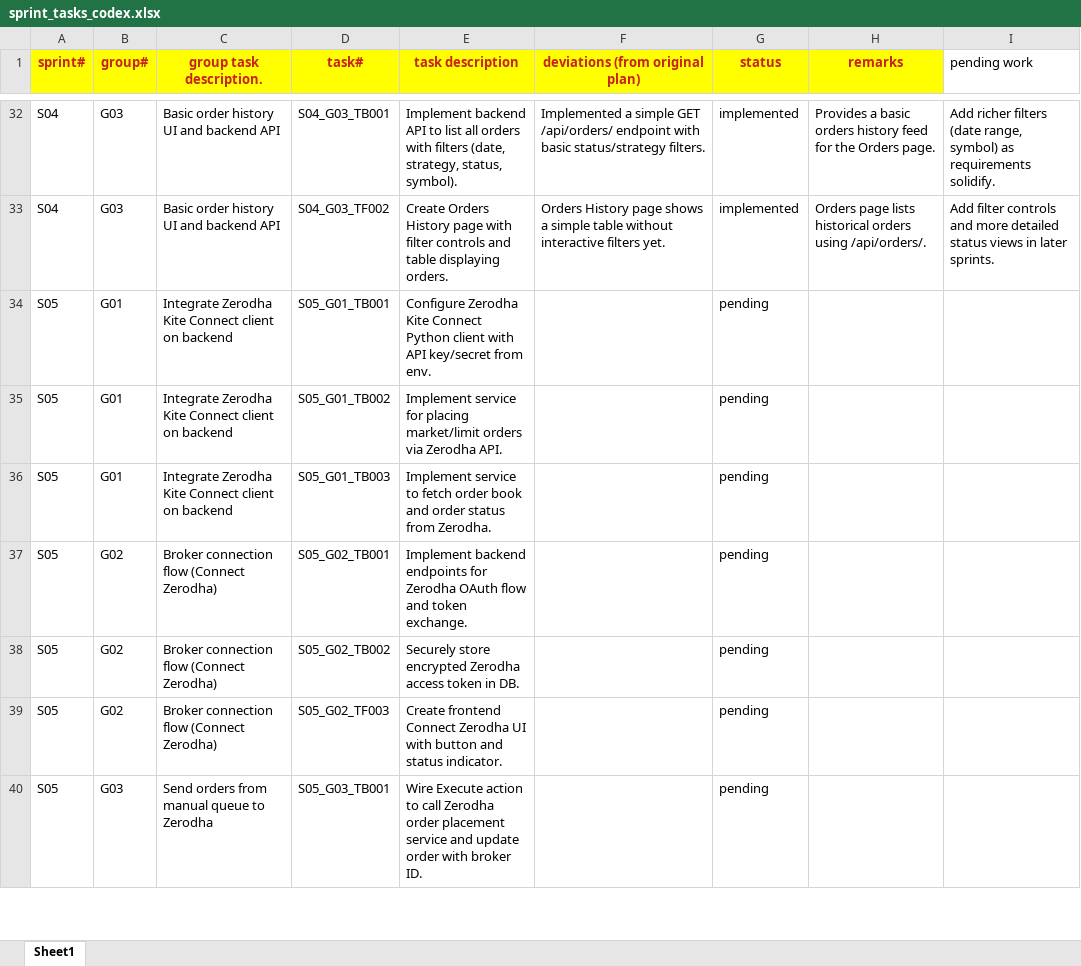
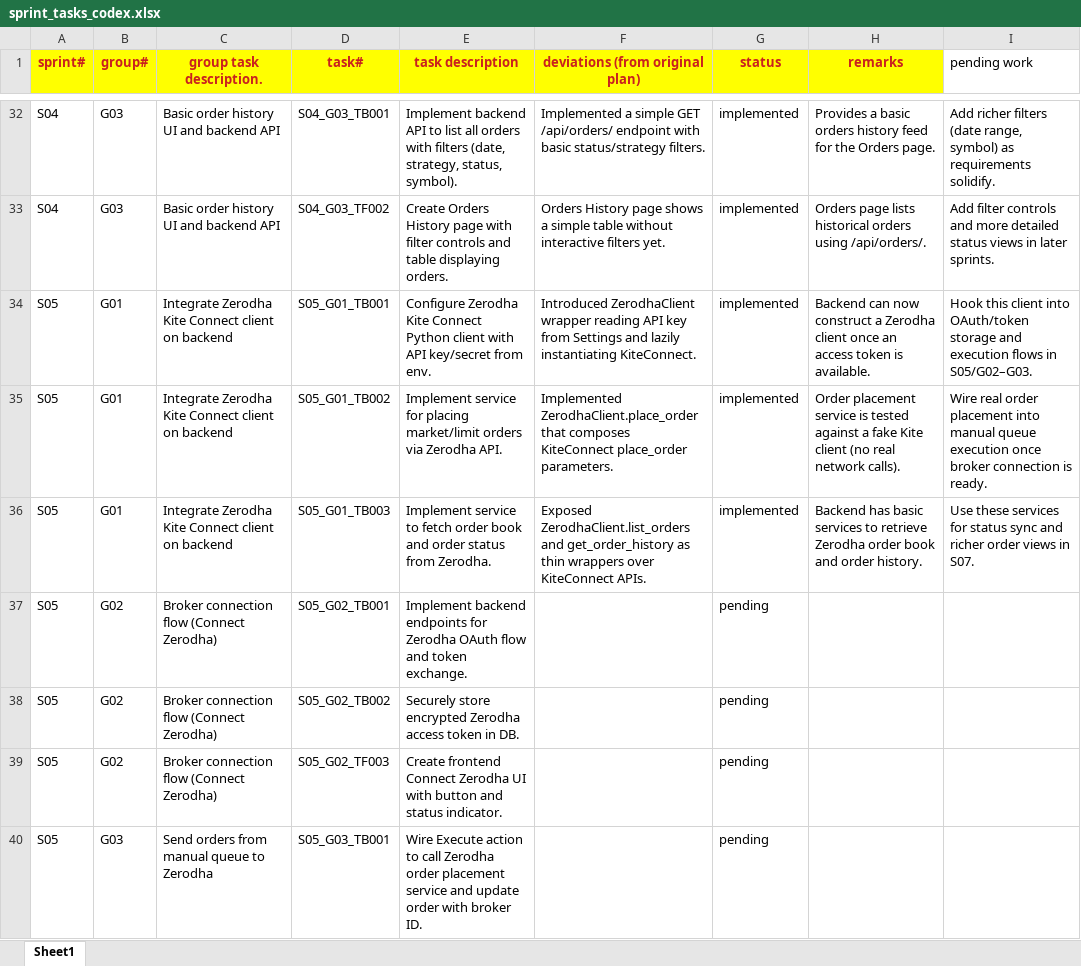
Before and after one commit to chbisw07/SigmaTrader, an Excel workbook: docs/sprint_tasks_codex.xlsx, sheet Sheet1, drawn as a sheet; only a part is shown, gaps mark what is left out; values as stored, in another font and other column widths than the file's, no borders; the diff names each change by its address in the sheet, - before the commit and + after, or states it on an @@ line.

Commit message:
S05/G01: Integrate Zerodha Kite Connect client on backend

```diff
--- a/docs/sprint_tasks_codex.xlsx (sheet Sheet1)
+++ b/docs/sprint_tasks_codex.xlsx (sheet Sheet1)
-F34 (deviations (from original plan)): (empty)
+F34 (deviations (from original plan)): Introduced ZerodhaClient wrapper reading API key from Settings and lazily instantiating KiteConnect.
-G34:G36 (status): pending
+G34:G36 (status): implemented
-H34 (remarks): (empty)
+H34 (remarks): Backend can now construct a Zerodha client once an access token is available.
-I34 (pending work): (empty)
+I34 (pending work): Hook this client into OAuth/token storage and execution flows in S05/G02–G03.
-F35 (deviations (from original plan)): (empty)
+F35 (deviations (from original plan)): Implemented ZerodhaClient.place_order that composes KiteConnect place_order parameters.
-H35 (remarks): (empty)
+H35 (remarks): Order placement service is tested against a fake Kite client (no real network calls).
-I35 (pending work): (empty)
+I35 (pending work): Wire real order placement into manual queue execution once broker connection is ready.
-F36 (deviations (from original plan)): (empty)
+F36 (deviations (from original plan)): Exposed ZerodhaClient.list_orders and get_order_history as thin wrappers over KiteConnect APIs.
-H36 (remarks): (empty)
+H36 (remarks): Backend has basic services to retrieve Zerodha order book and order history.
-I36 (pending work): (empty)
+I36 (pending work): Use these services for status sync and richer order views in S07.
```
Also changed, not shown: 6 other files.
